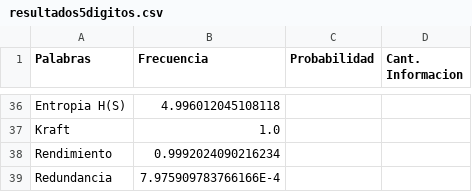
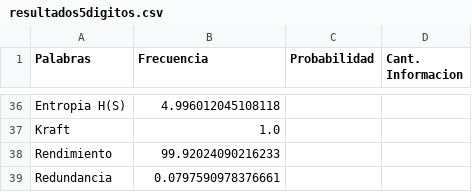
Before and after one commit to JuanCruzMateos/TeoriaDeLaInformacion, a CSV file: EntregaUno/src/results/resultados5digitos.csv, drawn as a sheet; only a part is shown, gaps mark what is left out.

```diff
--- a/EntregaUno/src/results/resultados5digitos.csv
+++ b/EntregaUno/src/results/resultados5digitos.csv
@@ -37,3 +37,3 @@ Entropia H(S),4.996012045108118,
 Kraft,1.0,
-Rendimiento,0.9992024090216234,
-Redundancia,7.975909783766166E-4,
+Rendimiento,99.92024090216233,
+Redundancia,0.0797590978376661,
```
Also changed, not shown: EntregaUno/src/results/resultados7digitos.csv, EntregaUno/src/results/resultados9digitos.csv, 11 other files.
